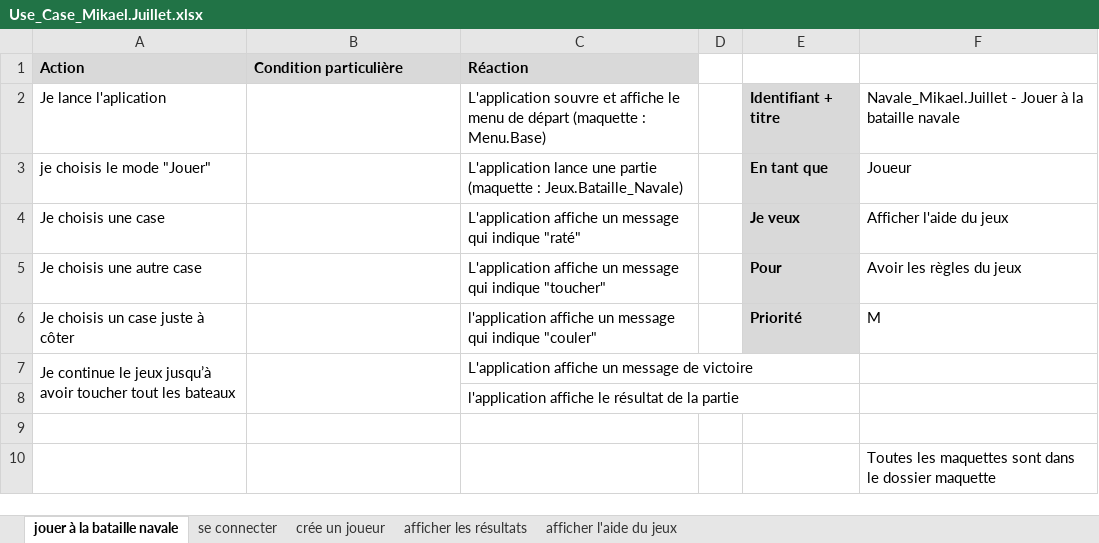
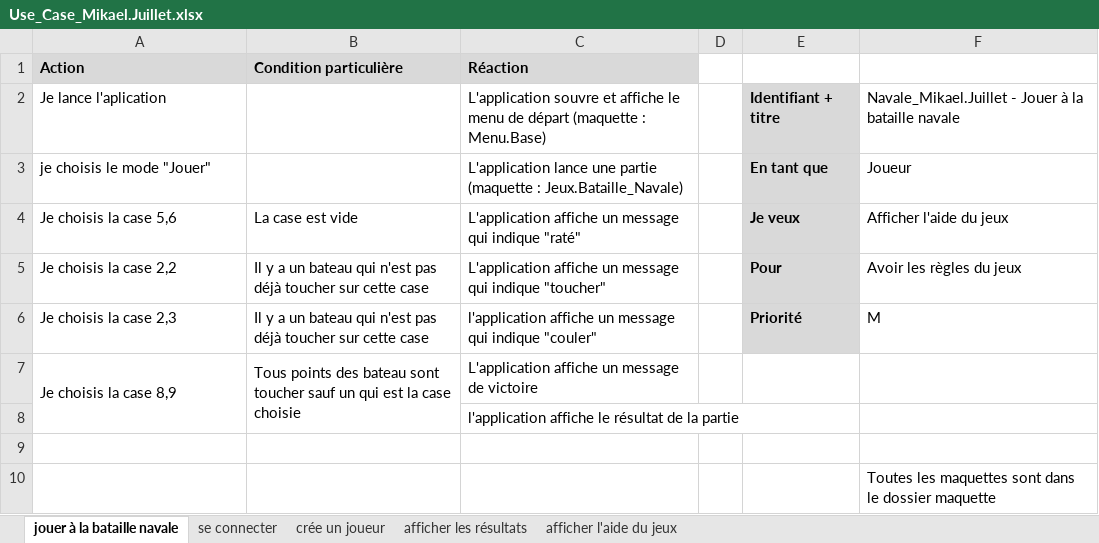
Before and after one commit to Juillet-Meline/Bataille-Navale, an Excel workbook: doc/use case/use case exel/Use_Case_Mikael.Juillet.xlsx, sheet jouer à la bataille navale, drawn as a sheet; values as stored, in another font and other column widths than the file's, no borders; removed rows and columns are numbered as before the commit, all else as after; the diff names each change by its address in the sheet, - before the commit and + after, or states it on an @@ line.

```diff
--- a/doc/use case/use case exel/Use_Case_Mikael.Juillet.xlsx (sheet jouer à la bataille navale)
+++ b/doc/use case/use case exel/Use_Case_Mikael.Juillet.xlsx (sheet jouer à la bataille navale)
-A4 (Action): Je choisis une case
+A4 (Action): Je choisis la case 5,6
-B4 (Condition particulière): (empty)
+B4 (Condition particulière): La case est vide
-A5 (Action): Je choisis une autre case
+A5 (Action): Je choisis la case 2,2
-B5:B6 (Condition particulière): (empty)
+B5:B6 (Condition particulière): Il y a un bateau qui n'est pas déjà toucher sur cette case
-A6 (Action): Je choisis un case juste à côter
+A6 (Action): Je choisis la case 2,3
-row 7: Je continue le jeux jusqu’à avoir toucher tout les bateaux |  | L'application affiche un message de victoire
+row 7: Je choisis la case 8,9 | Tous points des bateau sont toucher sauf un qui est la case choisie | L'application affiche un message de victoire
```
Also changed, not shown: sheet se connecter, sheet crée un joueur, 5 other files.
